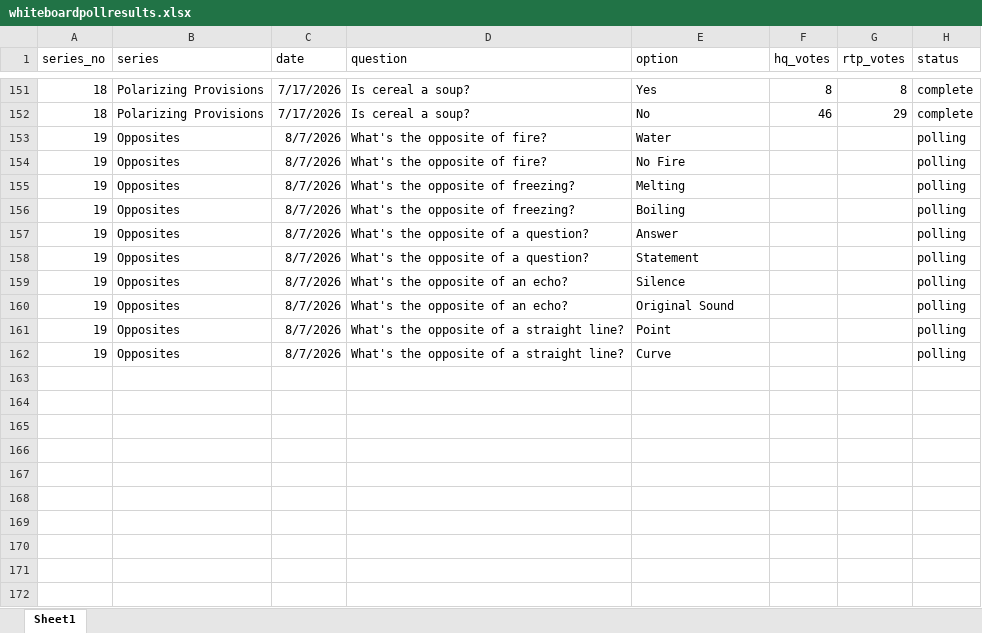
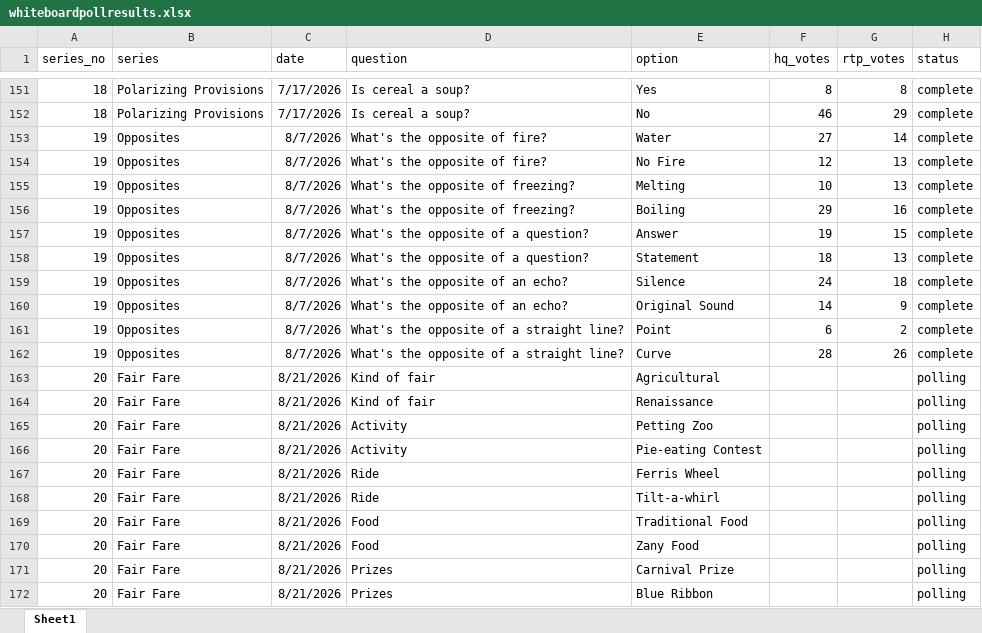
Before and after one commit to mobro-git/thehallwaypoll, an Excel workbook: whiteboardpollresults.xlsx, sheet Sheet1, drawn as a sheet; only a part is shown, gaps mark what is left out; values as stored, in another font and other column widths than the file's, no borders; the diff names each change by its address in the sheet, - before the commit and + after, or states it on an @@ line.

```diff
--- a/whiteboardpollresults.xlsx (sheet Sheet1)
+++ b/whiteboardpollresults.xlsx (sheet Sheet1)
-F153 (hq_votes): (empty)
+F153 (hq_votes): 27
-G153 (rtp_votes): (empty)
+G153 (rtp_votes): 14
-H153:H162 (status): polling
+H153:H162 (status): complete
-F154 (hq_votes): (empty)
+F154 (hq_votes): 12
-G154:G155 (rtp_votes): (empty)
+G154:G155 (rtp_votes): 13
-F155 (hq_votes): (empty)
+F155 (hq_votes): 10
-F156 (hq_votes): (empty)
+F156 (hq_votes): 29
-G156 (rtp_votes): (empty)
+G156 (rtp_votes): 16
-F157 (hq_votes): (empty)
+F157 (hq_votes): 19
-G157 (rtp_votes): (empty)
+G157 (rtp_votes): 15
-F158 (hq_votes): (empty)
+F158 (hq_votes): 18
-G158 (rtp_votes): (empty)
+G158 (rtp_votes): 13
-F159 (hq_votes): (empty)
+F159 (hq_votes): 24
-G159 (rtp_votes): (empty)
+G159 (rtp_votes): 18
-F160 (hq_votes): (empty)
+F160 (hq_votes): 14
-G160 (rtp_votes): (empty)
+G160 (rtp_votes): 9
-F161 (hq_votes): (empty)
+F161 (hq_votes): 6
-G161 (rtp_votes): (empty)
+G161 (rtp_votes): 2
-F162 (hq_votes): (empty)
+F162 (hq_votes): 28
-G162 (rtp_votes): (empty)
+G162 (rtp_votes): 26
+row 163: 20 | Fair Fare | 8/21/2026 | Kind of fair | Agricultural |  |  | polling
+row 164: 20 | Fair Fare | 8/21/2026 | Kind of fair | Renaissance |  |  | polling
+row 165: 20 | Fair Fare | 8/21/2026 | Activity | Petting Zoo |  |  | polling
+row 166: 20 | Fair Fare | 8/21/2026 | Activity | Pie-eating Contest |  |  | polling
+row 167: 20 | Fair Fare | 8/21/2026 | Ride | Ferris Wheel |  |  | polling
+row 168: 20 | Fair Fare | 8/21/2026 | Ride | Tilt-a-whirl |  |  | polling
+row 169: 20 | Fair Fare | 8/21/2026 | Food | Traditional Food |  |  | polling
+row 170: 20 | Fair Fare | 8/21/2026 | Food | Zany Food |  |  | polling
+row 171: 20 | Fair Fare | 8/21/2026 | Prizes | Carnival Prize |  |  | polling
+row 172: 20 | Fair Fare | 8/21/2026 | Prizes | Blue Ribbon |  |  | polling
```
Also changed, not shown: 3 other files.
